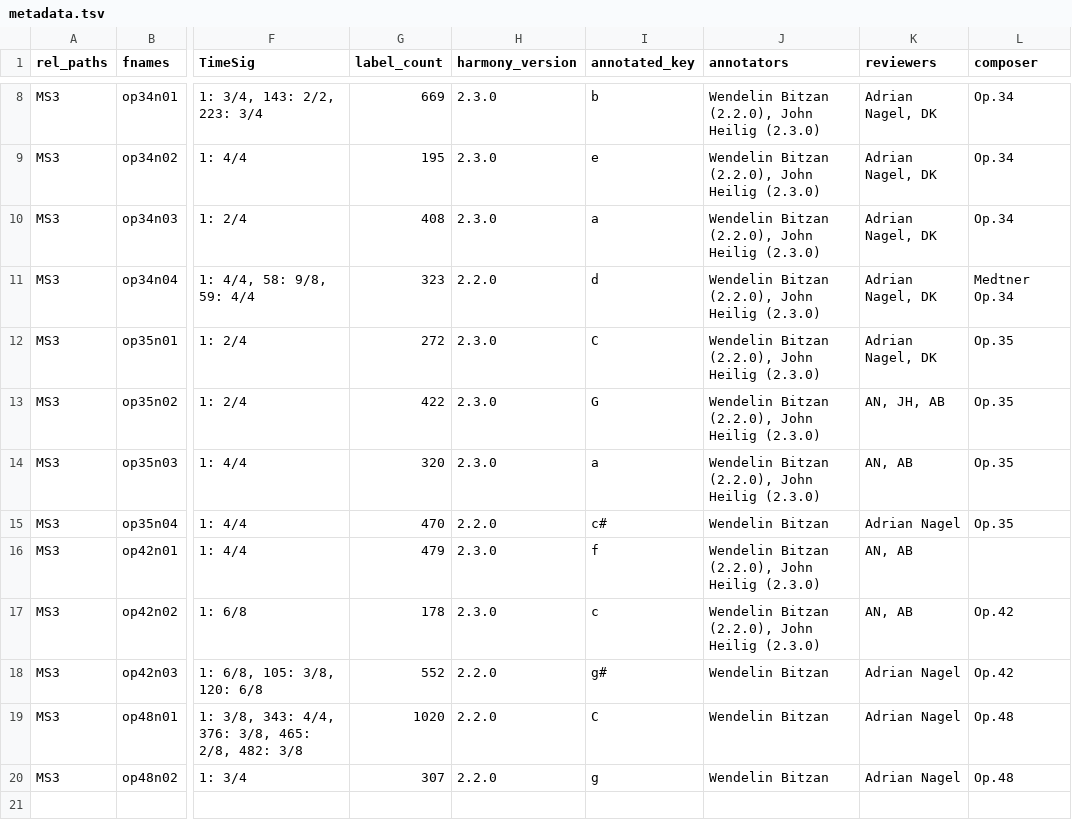
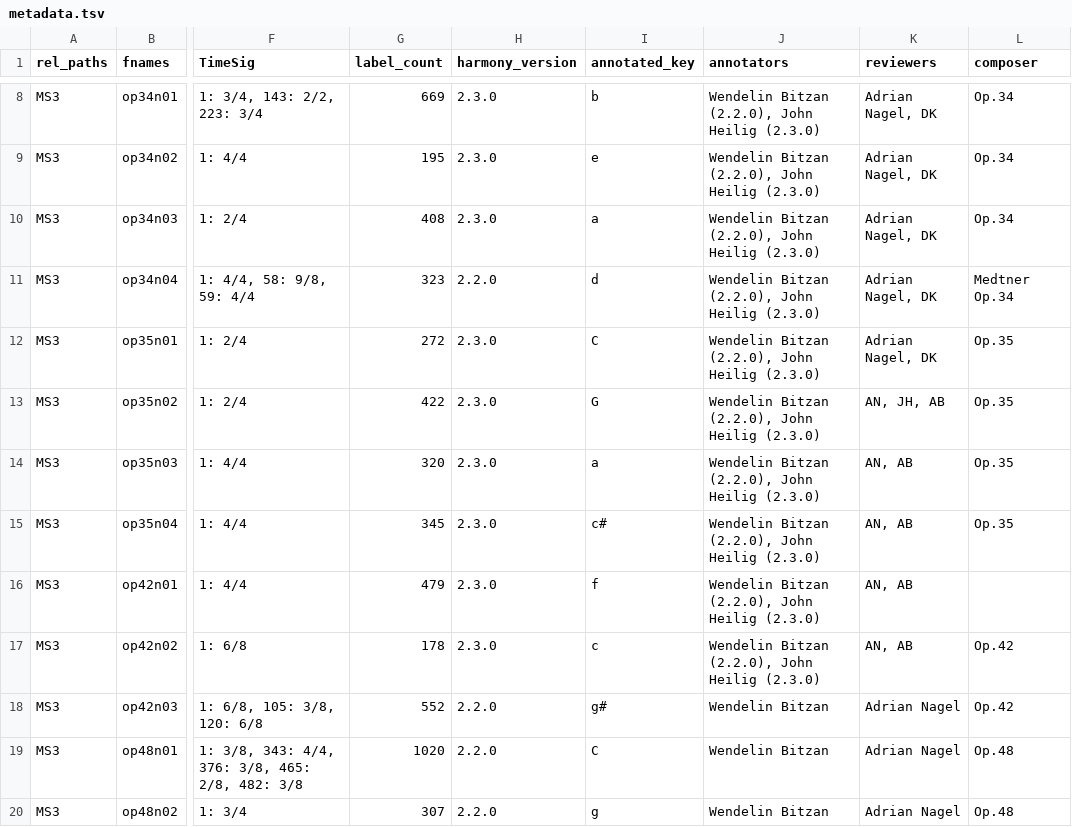
Before and after one commit to DCMLab/medtner_tales, a TSV file: metadata.tsv, drawn as a sheet; only a part is shown, gaps mark what is left out; the diff names each change by its address in the sheet, - before the commit and + after, or states it on an @@ line.

```diff
--- a/metadata.tsv
+++ b/metadata.tsv
-G15 (label_count): 470
+G15 (label_count): 345
-H15 (harmony_version): 2.2.0
+H15 (harmony_version): 2.3.0
-J15 (annotators): Wendelin Bitzan
+J15 (annotators): Wendelin Bitzan (2.2.0), John Heilig (2.3.0)
-K15 (reviewers): Adrian Nagel
+K15 (reviewers): AN, AB
```
Also changed, not shown: harmonies/op35n04.tsv, measures/op35n04.tsv, 2 other files.
